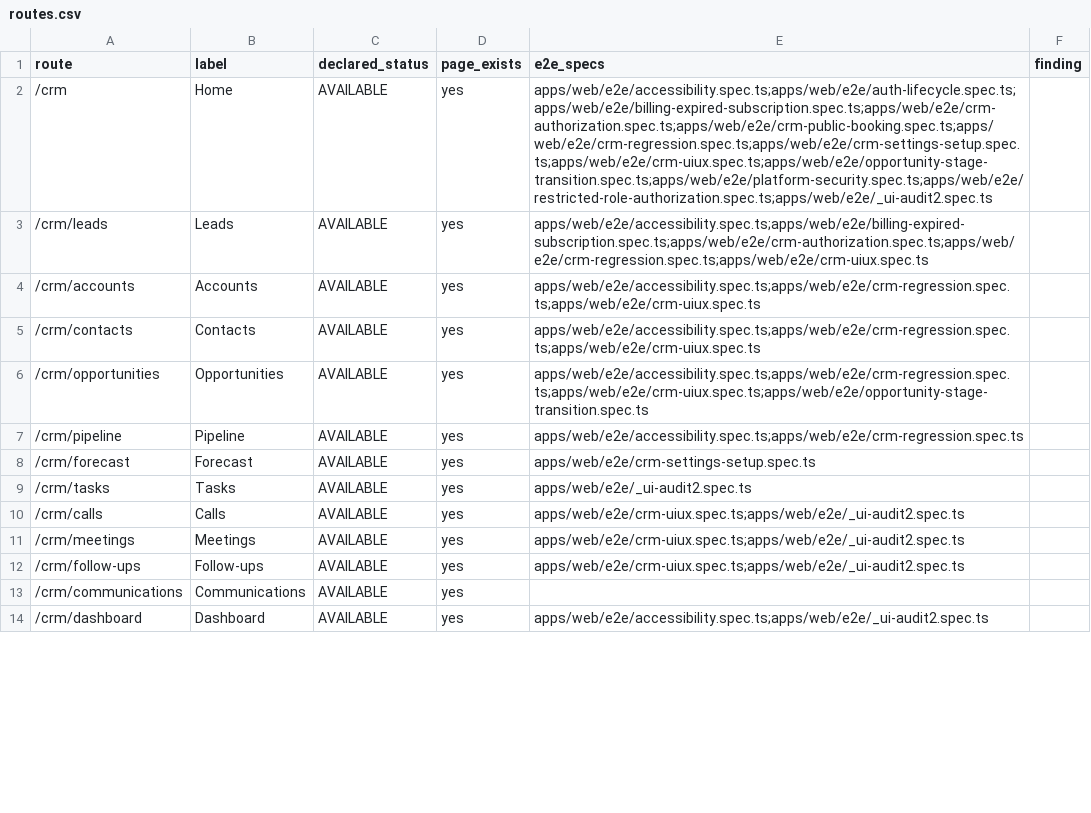
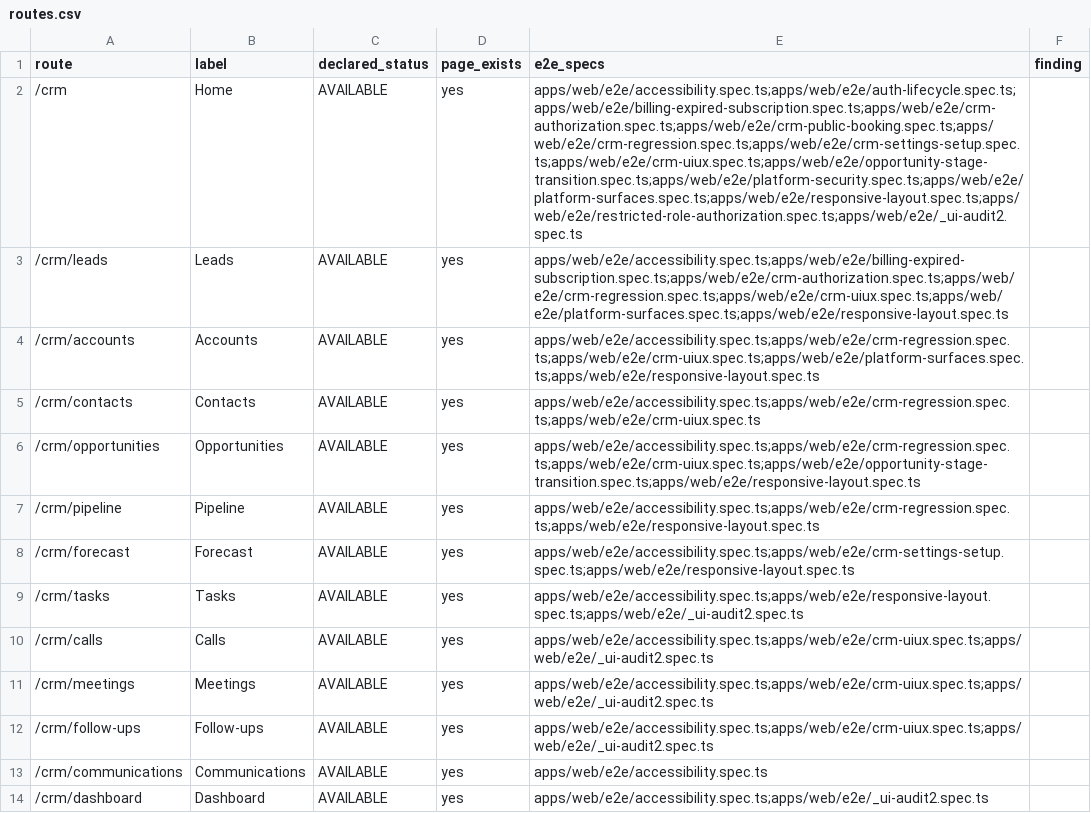
Before and after one commit to vercentlabs/Vercentlabs-erp, a CSV file: docs/implementation/routes.csv, drawn as a sheet; only a part is shown; the diff covers the shown part only.

Commit message:
docs(implementation): handoff and state refreshed

```diff
--- a/docs/implementation/routes.csv
+++ b/docs/implementation/routes.csv
@@ -1,14 +1,14 @@
 route,label,declared_status,page_exists,e2e_specs,finding
-/crm,Home,AVAILABLE,yes,apps/web/e2e/accessibility.spec.ts;apps/web/e2e/auth-lifecycle.spec.ts;apps/web/e2e/billing-expired-subscription.spec.ts;apps/web/e2e/crm-authorization.spec.ts;apps/web/e2e/crm-public-booking.spec.ts;apps/web/e2e/crm-regression.spec.ts;apps/web/e2e/crm-settings-setup.spec.ts;apps/web/e2e/crm-uiux.spec.ts;apps/web/e2e/opportunity-stage-transition.spec.ts;apps/web/e2e/platform-security.spec.ts;apps/web/e2e/restricted-role-authorization.spec.ts;apps/web/e2e/_ui-audit2.spec.ts,
-/crm/leads,Leads,AVAILABLE,yes,apps/web/e2e/accessibility.spec.ts;apps/web/e2e/billing-expired-subscription.spec.ts;apps/web/e2e/crm-authorization.spec.ts;apps/web/e2e/crm-regression.spec.ts;apps/web/e2e/crm-uiux.spec.ts,
-/crm/accounts,Accounts,AVAILABLE,yes,apps/web/e2e/accessibility.spec.ts;apps/web/e2e/crm-regression.spec.ts;apps/web/e2e/crm-uiux.spec.ts,
+/crm,Home,AVAILABLE,yes,apps/web/e2e/accessibility.spec.ts;apps/web/e2e/auth-lifecycle.spec.ts;apps/web/e2e/billing-expired-subscription.spec.ts;apps/web/e2e/crm-authorization.spec.ts;apps/web/e2e/crm-public-booking.spec.ts;apps/web/e2e/crm-regression.spec.ts;apps/web/e2e/crm-settings-setup.spec.ts;apps/web/e2e/crm-uiux.spec.ts;apps/web/e2e/opportunity-stage-transition.spec.ts;apps/web/e2e/platform-security.spec.ts;apps/web/e2e/platform-surfaces.spec.ts;apps/web/e2e/responsive-layout.spec.ts;apps/web/e2e/restricted-role-authorization.spec.ts;apps/web/e2e/_ui-audit2.spec.ts,
+/crm/leads,Leads,AVAILABLE,yes,apps/web/e2e/accessibility.spec.ts;apps/web/e2e/billing-expired-subscription.spec.ts;apps/web/e2e/crm-authorization.spec.ts;apps/web/e2e/crm-regression.spec.ts;apps/web/e2e/crm-uiux.spec.ts;apps/web/e2e/platform-surfaces.spec.ts;apps/web/e2e/responsive-layout.spec.ts,
+/crm/accounts,Accounts,AVAILABLE,yes,apps/web/e2e/accessibility.spec.ts;apps/web/e2e/crm-regression.spec.ts;apps/web/e2e/crm-uiux.spec.ts;apps/web/e2e/platform-surfaces.spec.ts;apps/web/e2e/responsive-layout.spec.ts,
 /crm/contacts,Contacts,AVAILABLE,yes,apps/web/e2e/accessibility.spec.ts;apps/web/e2e/crm-regression.spec.ts;apps/web/e2e/crm-uiux.spec.ts,
-/crm/opportunities,Opportunities,AVAILABLE,yes,apps/web/e2e/accessibility.spec.ts;apps/web/e2e/crm-regression.spec.ts;apps/web/e2e/crm-uiux.spec.ts;apps/web/e2e/opportunity-stage-transition.spec.ts,
-/crm/pipeline,Pipeline,AVAILABLE,yes,apps/web/e2e/accessibility.spec.ts;apps/web/e2e/crm-regression.spec.ts,
-/crm/forecast,Forecast,AVAILABLE,yes,apps/web/e2e/crm-settings-setup.spec.ts,
-/crm/tasks,Tasks,AVAILABLE,yes,apps/web/e2e/_ui-audit2.spec.ts,
-/crm/calls,Calls,AVAILABLE,yes,apps/web/e2e/crm-uiux.spec.ts;apps/web/e2e/_ui-audit2.spec.ts,
-/crm/meetings,Meetings,AVAILABLE,yes,apps/web/e2e/crm-uiux.spec.ts;apps/web/e2e/_ui-audit2.spec.ts,
-/crm/follow-ups,Follow-ups,AVAILABLE,yes,apps/web/e2e/crm-uiux.spec.ts;apps/web/e2e/_ui-audit2.spec.ts,
-/crm/communications,Communications,AVAILABLE,yes,,
+/crm/opportunities,Opportunities,AVAILABLE,yes,apps/web/e2e/accessibility.spec.ts;apps/web/e2e/crm-regression.spec.ts;apps/web/e2e/crm-uiux.spec.ts;apps/web/e2e/opportunity-stage-transition.spec.ts;apps/web/e2e/responsive-layout.spec.ts,
+/crm/pipeline,Pipeline,AVAILABLE,yes,apps/web/e2e/accessibility.spec.ts;apps/web/e2e/crm-regression.spec.ts;apps/web/e2e/responsive-layout.spec.ts,
+/crm/forecast,Forecast,AVAILABLE,yes,apps/web/e2e/accessibility.spec.ts;apps/web/e2e/crm-settings-setup.spec.ts;apps/web/e2e/responsive-layout.spec.ts,
+/crm/tasks,Tasks,AVAILABLE,yes,apps/web/e2e/accessibility.spec.ts;apps/web/e2e/responsive-layout.spec.ts;apps/web/e2e/_ui-audit2.spec.ts,
+/crm/calls,Calls,AVAILABLE,yes,apps/web/e2e/accessibility.spec.ts;apps/web/e2e/crm-uiux.spec.ts;apps/web/e2e/_ui-audit2.spec.ts,
+/crm/meetings,Meetings,AVAILABLE,yes,apps/web/e2e/accessibility.spec.ts;apps/web/e2e/crm-uiux.spec.ts;apps/web/e2e/_ui-audit2.spec.ts,
+/crm/follow-ups,Follow-ups,AVAILABLE,yes,apps/web/e2e/accessibility.spec.ts;apps/web/e2e/crm-uiux.spec.ts;apps/web/e2e/_ui-audit2.spec.ts,
+/crm/communications,Communications,AVAILABLE,yes,apps/web/e2e/accessibility.spec.ts,
 /crm/dashboard,Dashboard,AVAILABLE,yes,apps/web/e2e/accessibility.spec.ts;apps/web/e2e/_ui-audit2.spec.ts,
```
Also changed, not shown: 11 edited cells elsewhere in this file, 3 other files.
